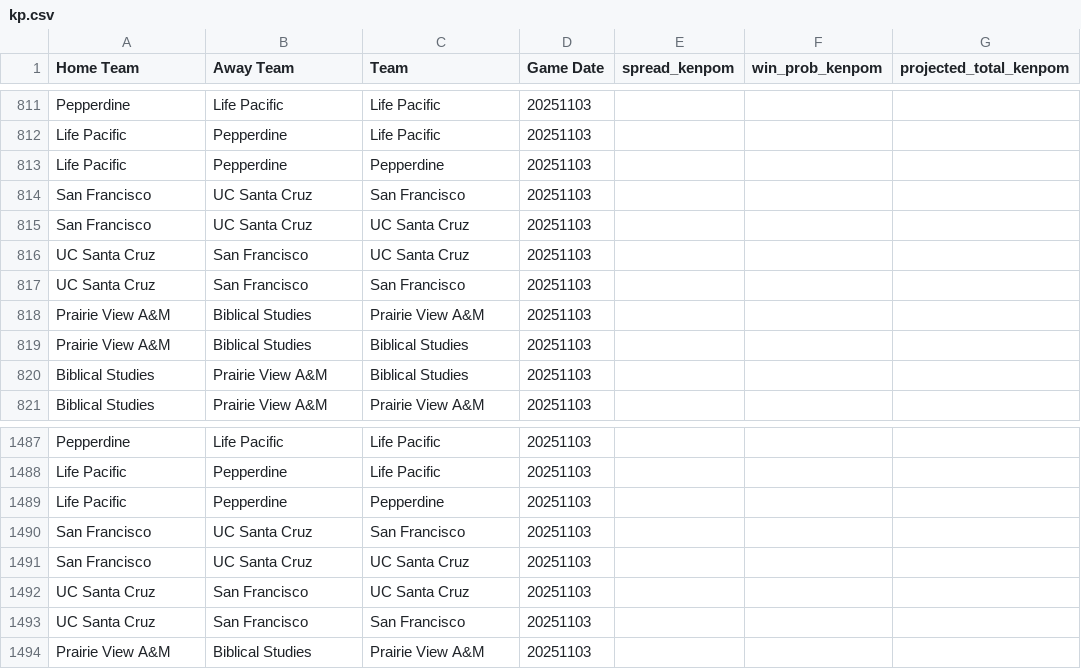
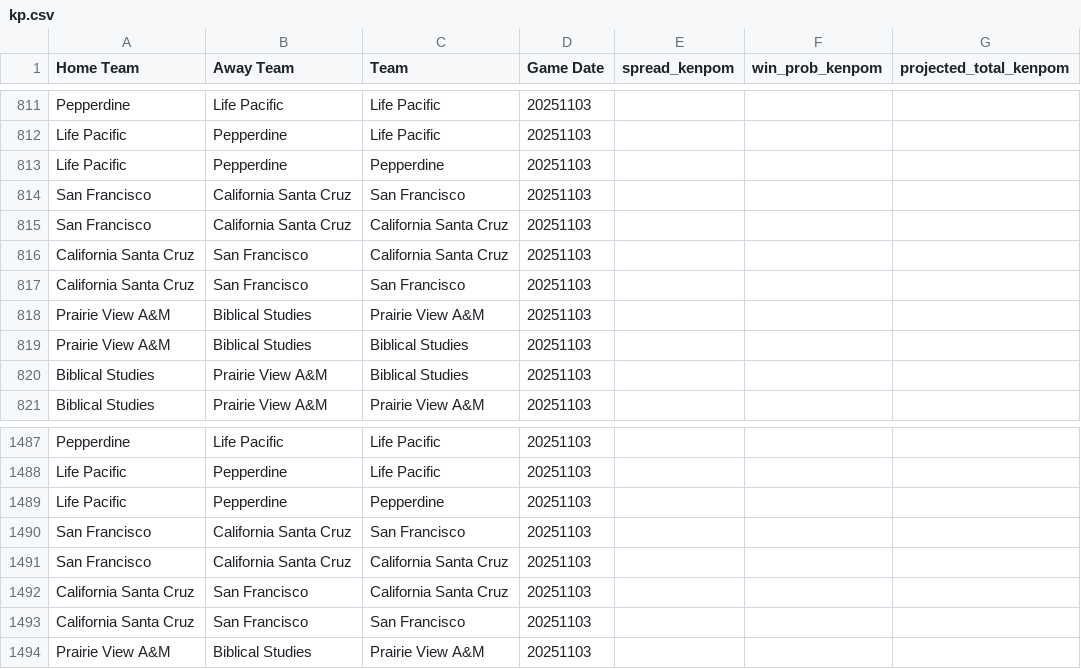
Before and after one commit to trashduty/cbb, a CSV file: data/kp.csv, drawn as a sheet; only a part is shown, gaps mark what is left out.

```diff
--- a/data/kp.csv
+++ b/data/kp.csv
@@ -813,6 +813,6 @@ Life Pacific,Pepperdine,Life Pacific,20251103,,,
 Life Pacific,Pepperdine,Pepperdine,20251103,,,
-San Francisco,UC Santa Cruz,San Francisco,20251103,,,
-San Francisco,UC Santa Cruz,UC Santa Cruz,20251103,,,
-UC Santa Cruz,San Francisco,UC Santa Cruz,20251103,,,
-UC Santa Cruz,San Francisco,San Francisco,20251103,,,
+San Francisco,California Santa Cruz,San Francisco,20251103,,,
+San Francisco,California Santa Cruz,California Santa Cruz,20251103,,,
+California Santa Cruz,San Francisco,California Santa Cruz,20251103,,,
+California Santa Cruz,San Francisco,San Francisco,20251103,,,
 Prairie View A&M,Biblical Studies,Prairie View A&M,20251103,,,
@@ -1489,6 +1489,6 @@ Life Pacific,Pepperdine,Life Pacific,20251103,,,
 Life Pacific,Pepperdine,Pepperdine,20251103,,,
-San Francisco,UC Santa Cruz,San Francisco,20251103,,,
-San Francisco,UC Santa Cruz,UC Santa Cruz,20251103,,,
-UC Santa Cruz,San Francisco,UC Santa Cruz,20251103,,,
-UC Santa Cruz,San Francisco,San Francisco,20251103,,,
+San Francisco,California Santa Cruz,San Francisco,20251103,,,
+San Francisco,California Santa Cruz,California Santa Cruz,20251103,,,
+California Santa Cruz,San Francisco,California Santa Cruz,20251103,,,
+California Santa Cruz,San Francisco,San Francisco,20251103,,,
 Prairie View A&M,Biblical Studies,Prairie View A&M,20251103,,,
```
Also changed, not shown: data/combined_data.csv, data/hasla_mapped.csv, 8 other files.
